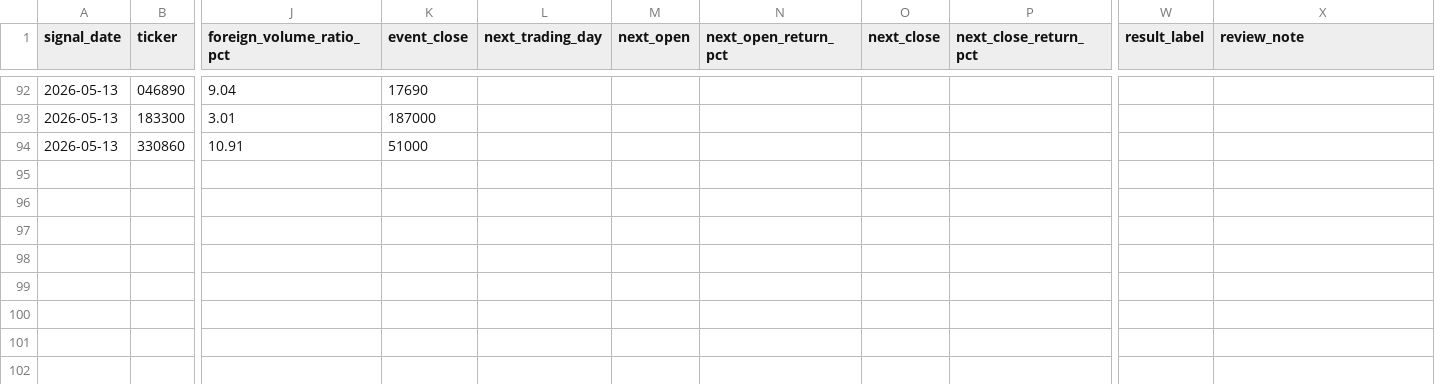
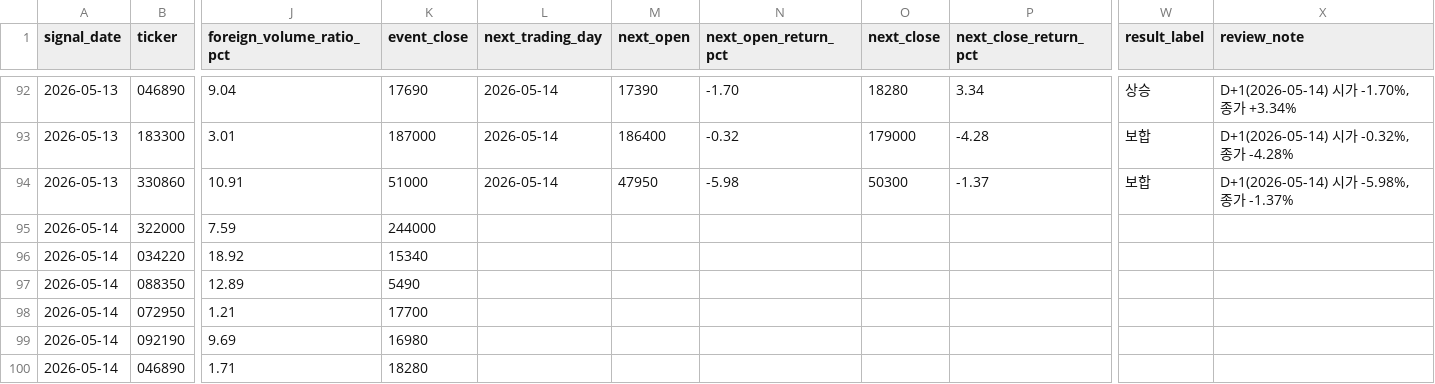
Before and after one commit to Lee-D-S/stock-signal-lab, a CSV file: ai 주가 변동 원인 분석/08_관찰기록/01_외국인수급/외국인순매수_관찰_로그(이상).csv, drawn as a sheet; only a part is shown, gaps mark what is left out; rows hold the shown columns only; the diff covers the shown part only; the diff names each change by its address in the sheet, - before the commit and + after, or states it on an @@ line.

```diff
--- a/ai 주가 변동 원인 분석/08_관찰기록/01_외국인수급/외국인순매수_관찰_로그(이상).csv
+++ b/ai 주가 변동 원인 분석/08_관찰기록/01_외국인수급/외국인순매수_관찰_로그(이상).csv
-L92:L94 (next_trading_day): (empty)
+L92:L94 (next_trading_day): 2026-05-14
-M92 (next_open): (empty)
+M92 (next_open): 17390
-N92 (next_open_return_pct): (empty)
+N92 (next_open_return_pct): -1.70
-O92 (next_close): (empty)
+O92 (next_close): 18280
-P92 (next_close_return_pct): (empty)
+P92 (next_close_return_pct): 3.34
-W92 (result_label): (empty)
+W92 (result_label): 상승
-X92 (review_note): (empty)
+X92 (review_note): D+1(2026-05-14) 시가 -1.70%, 종가 +3.34%
-M93 (next_open): (empty)
+M93 (next_open): 186400
-N93 (next_open_return_pct): (empty)
+N93 (next_open_return_pct): -0.32
-O93 (next_close): (empty)
+O93 (next_close): 179000
-P93 (next_close_return_pct): (empty)
+P93 (next_close_return_pct): -4.28
-W93:W94 (result_label): (empty)
+W93:W94 (result_label): 보합
-X93 (review_note): (empty)
+X93 (review_note): D+1(2026-05-14) 시가 -0.32%, 종가 -4.28%
-M94 (next_open): (empty)
+M94 (next_open): 47950
-N94 (next_open_return_pct): (empty)
+N94 (next_open_return_pct): -5.98
-O94 (next_close): (empty)
+O94 (next_close): 50300
-P94 (next_close_return_pct): (empty)
+P94 (next_close_return_pct): -1.37
-X94 (review_note): (empty)
+X94 (review_note): D+1(2026-05-14) 시가 -5.98%, 종가 -1.37%
+row 95: 2026-05-14 | 322000 | 7.59 | 244000
+row 96: 2026-05-14 | 034220 | 18.92 | 15340
+row 97: 2026-05-14 | 088350 | 12.89 | 5490
+row 98: 2026-05-14 | 072950 | 1.21 | 17700
+row 99: 2026-05-14 | 092190 | 9.69 | 16980
+row 100: 2026-05-14 | 046890 | 1.71 | 18280
```
Also changed, not shown: 97 edited cells elsewhere in this file, ai 주가 변동 원인 분석/07_전략신호/00_유니버스/거래대금_상위_누적_유니버스.csv, ai 주가 변동 원인 분석/07_전략신호/01_관심종목/관심종목_시그널_스캔.csv, 30 other files.
